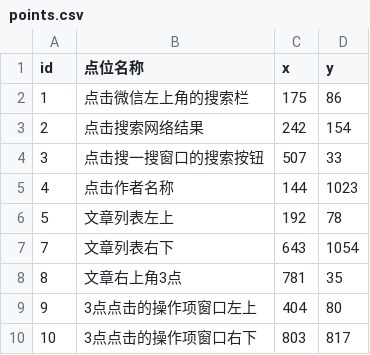
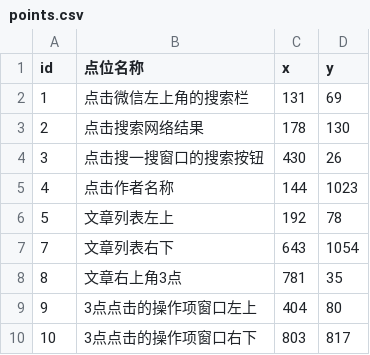
Before and after one commit to hong2301/wechat-article-collector, a CSV file: config/points.csv, drawn as a sheet.

```diff
--- a/config/points.csv
+++ b/config/points.csv
@@ -1,5 +1,5 @@
 id,点位名称,x,y
-1,点击微信左上角的搜索栏,175,86
-2,点击搜索网络结果,242,154
-3,点击搜一搜窗口的搜索按钮,507,33
+1,点击微信左上角的搜索栏,131,69
+2,点击搜索网络结果,178,130
+3,点击搜一搜窗口的搜索按钮,430,26
 4,点击作者名称,144,1023
```
Also changed, not shown: 1 other file.
